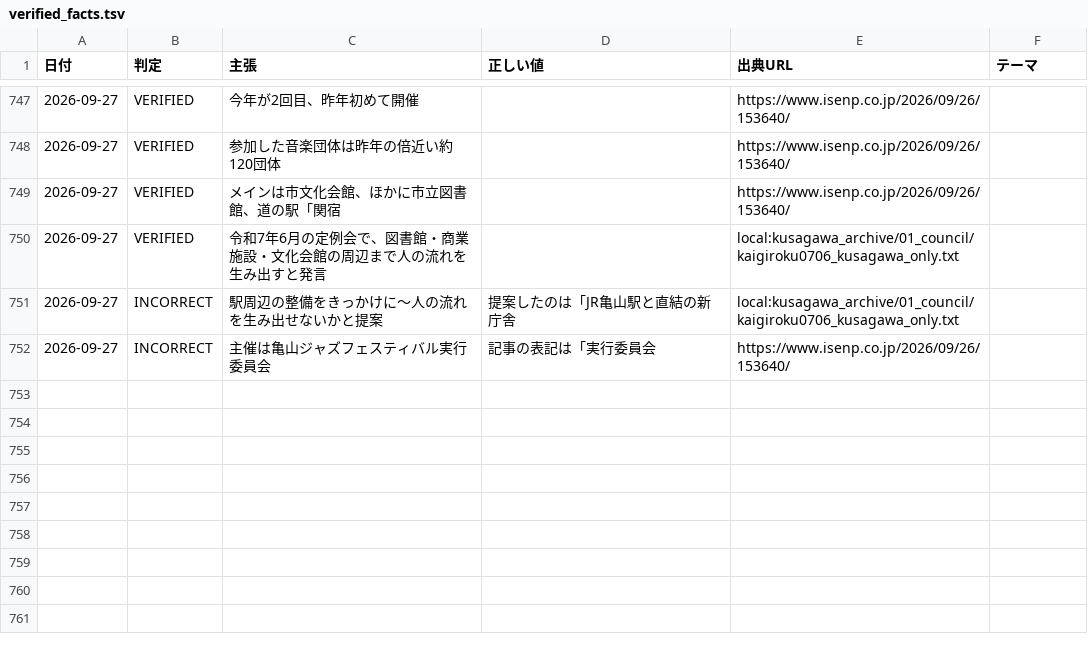
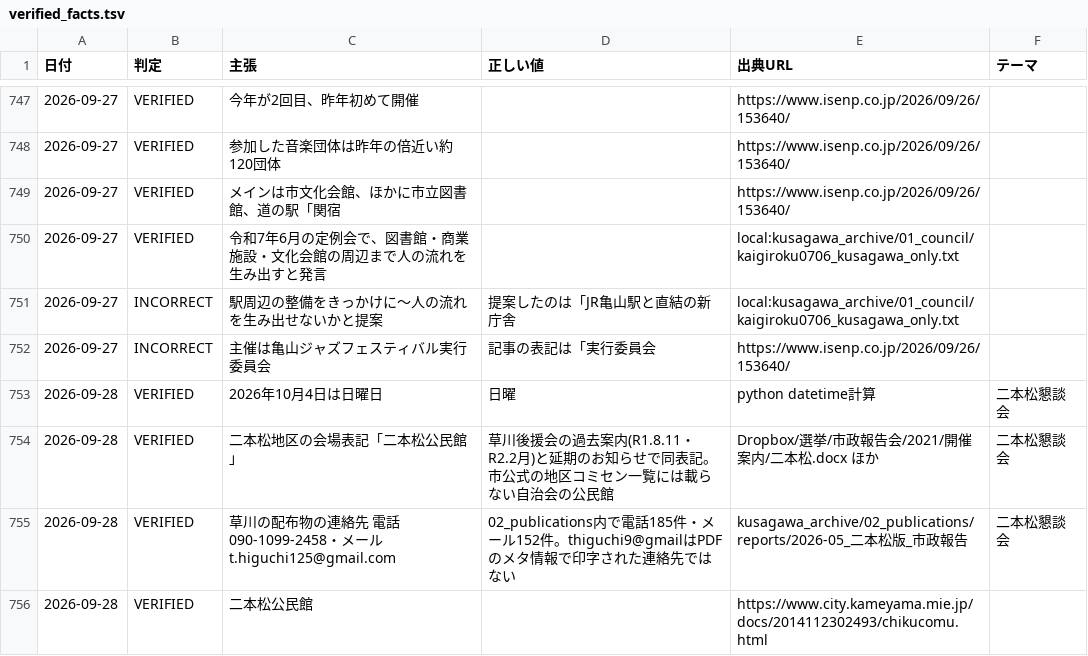
Before and after one commit to thiguchi125-debug/claude-config, a TSV file: backup/agents/knowledge/fact_ledger/verified_facts.tsv, drawn as a sheet; only a part is shown, gaps mark what is left out.

```diff
--- a/backup/agents/knowledge/fact_ledger/verified_facts.tsv
+++ b/backup/agents/knowledge/fact_ledger/verified_facts.tsv
@@ -752 +752,5 @@
 2026-09-27	INCORRECT	主催は亀山ジャズフェスティバル実行委員会	記事の表記は「実行委員会	https://www.isenp.co.jp/2026/09/26/153640/	
+2026-09-28	VERIFIED	2026年10月4日は日曜日	日曜	python datetime計算	二本松懇談会
+2026-09-28	VERIFIED	二本松地区の会場表記「二本松公民館」	草川後援会の過去案内(R1.8.11・R2.2月)と延期のお知らせで同表記。市公式の地区コミセン一覧には載らない自治会の公民館	Dropbox/選挙/市政報告会/2021/開催案内/二本松.docx ほか	二本松懇談会
+2026-09-28	VERIFIED	草川の配布物の連絡先 電話090-1099-2458・メールt.higuchi125@gmail.com	02_publications内で電話185件・メール152件。thiguchi9@gmailはPDFのメタ情報で印字された連絡先ではない	kusagawa_archive/02_publications/reports/2026-05_二本松版_市政報告	二本松懇談会
+2026-09-28	VERIFIED	二本松公民館		https://www.city.kameyama.mie.jp/docs/2014112302493/chikucomu.html	
```
Also changed, not shown: 4 other files.
